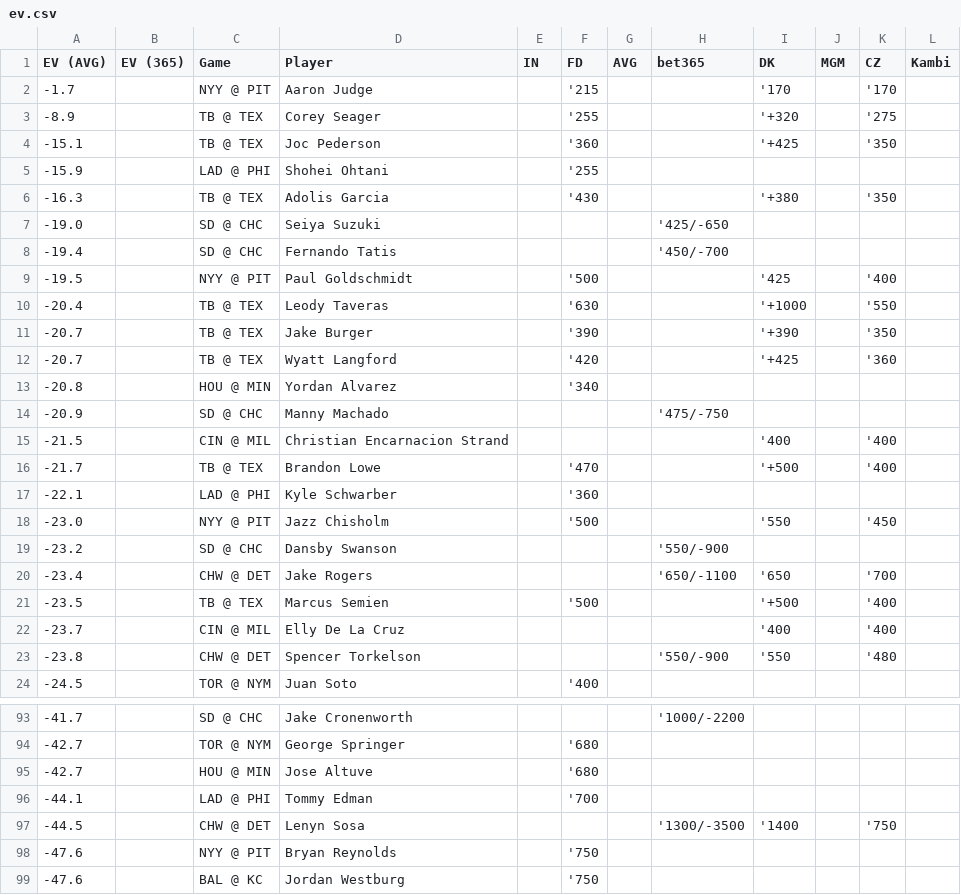
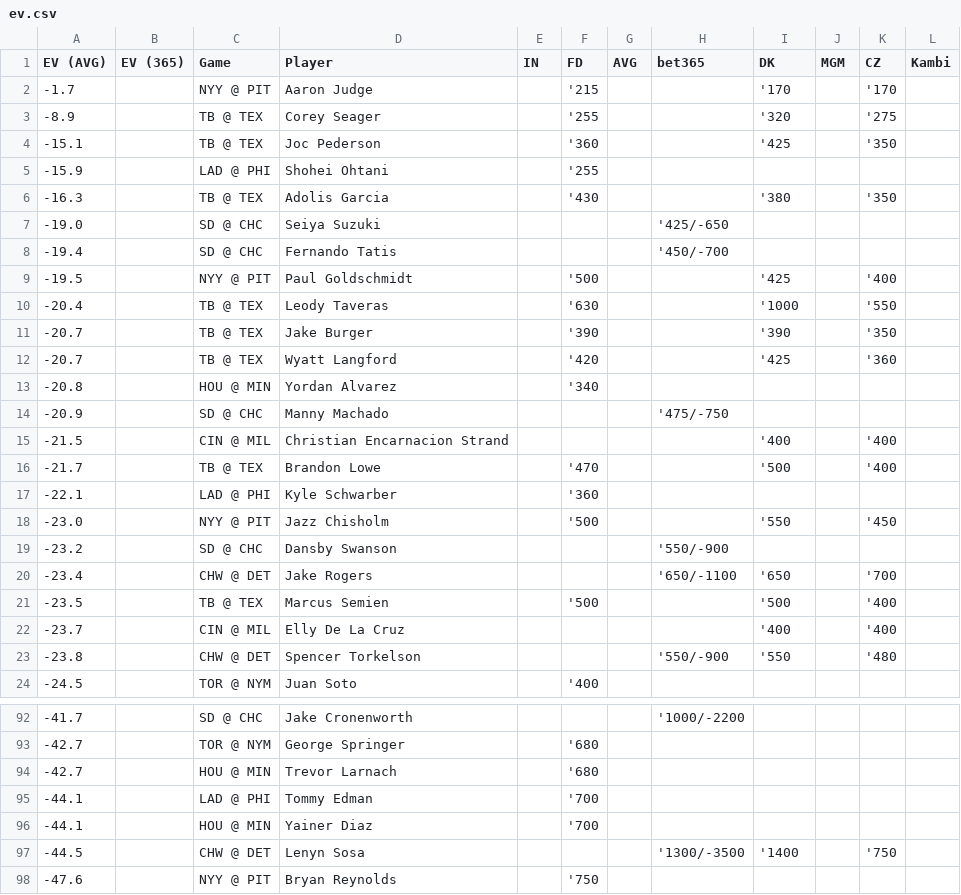
Before and after one commit to zhecht/playerprops, a CSV file: static/dailyev/ev.csv, drawn as a sheet; only a part is shown, gaps mark what is left out; the shorter side is filled out with more unchanged rows; the diff covers the shown part only.

```diff
--- a/static/dailyev/ev.csv
+++ b/static/dailyev/ev.csv
@@ -2,6 +2,6 @@ EV (AVG)	EV (365)	Game	Player	IN	FD	AVG	bet365	DK	MGM	CZ	Kambi
 -1.7		NYY @ PIT	Aaron Judge		'215			'170		'170	
--8.9		TB @ TEX	Corey Seager		'255			'+320		'275	
--15.1		TB @ TEX	Joc Pederson		'360			'+425		'350	
+-8.9		TB @ TEX	Corey Seager		'255			'320		'275	
+-15.1		TB @ TEX	Joc Pederson		'360			'425		'350	
 -15.9		LAD @ PHI	Shohei Ohtani		'255						
--16.3		TB @ TEX	Adolis Garcia		'430			'+380		'350	
+-16.3		TB @ TEX	Adolis Garcia		'430			'380		'350	
 -19.0		SD @ CHC	Seiya Suzuki				'425/-650				
@@ -9,5 +9,5 @@ EV (AVG)	EV (365)	Game	Player	IN	FD	AVG	bet365	DK	MGM	CZ	Kambi
 -19.5		NYY @ PIT	Paul Goldschmidt		'500			'425		'400	
--20.4		TB @ TEX	Leody Taveras		'630			'+1000		'550	
--20.7		TB @ TEX	Jake Burger		'390			'+390		'350	
--20.7		TB @ TEX	Wyatt Langford		'420			'+425		'360	
+-20.4		TB @ TEX	Leody Taveras		'630			'1000		'550	
+-20.7		TB @ TEX	Jake Burger		'390			'390		'350	
+-20.7		TB @ TEX	Wyatt Langford		'420			'425		'360	
 -20.8		HOU @ MIN	Yordan Alvarez		'340						
@@ -15,3 +15,3 @@ EV (AVG)	EV (365)	Game	Player	IN	FD	AVG	bet365	DK	MGM	CZ	Kambi
 -21.5		CIN @ MIL	Christian Encarnacion Strand					'400		'400	
--21.7		TB @ TEX	Brandon Lowe		'470			'+500		'400	
+-21.7		TB @ TEX	Brandon Lowe		'470			'500		'400	
 -22.1		LAD @ PHI	Kyle Schwarber		'360						
@@ -20,3 +20,3 @@ EV (AVG)	EV (365)	Game	Player	IN	FD	AVG	bet365	DK	MGM	CZ	Kambi
 -23.4		CHW @ DET	Jake Rogers				'650/-1100	'650		'700	
--23.5		TB @ TEX	Marcus Semien		'500			'+500		'400	
+-23.5		TB @ TEX	Marcus Semien		'500			'500		'400	
 -23.7		CIN @ MIL	Elly De La Cruz					'400		'400	
@@ -94,4 +93,5 @@ EV (AVG)	EV (365)	Game	Player	IN	FD	AVG	bet365	DK	MGM	CZ	Kambi
 -42.7		TOR @ NYM	George Springer		'680						
--42.7		HOU @ MIN	Jose Altuve		'680						
+-42.7		HOU @ MIN	Trevor Larnach		'680						
 -44.1		LAD @ PHI	Tommy Edman		'700						
+-44.1		HOU @ MIN	Yainer Diaz		'700						
 -44.5		CHW @ DET	Lenyn Sosa				'1300/-3500	'1400		'750	
```
Also changed, not shown: 11 added rows, 12 removed rows and 11 edited cells elsewhere in this file, 4 other files.
